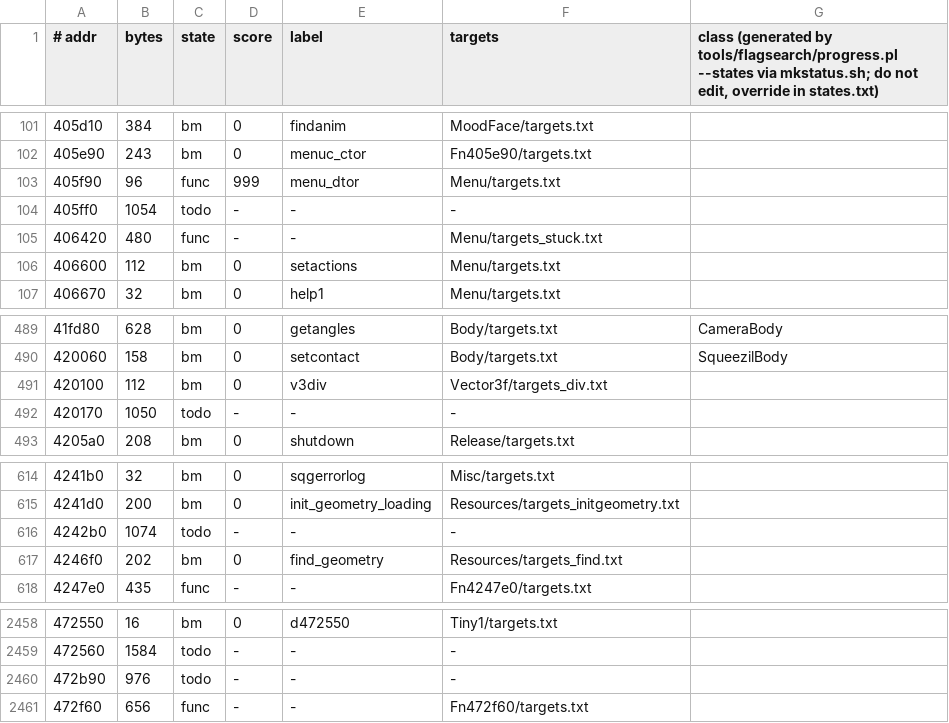
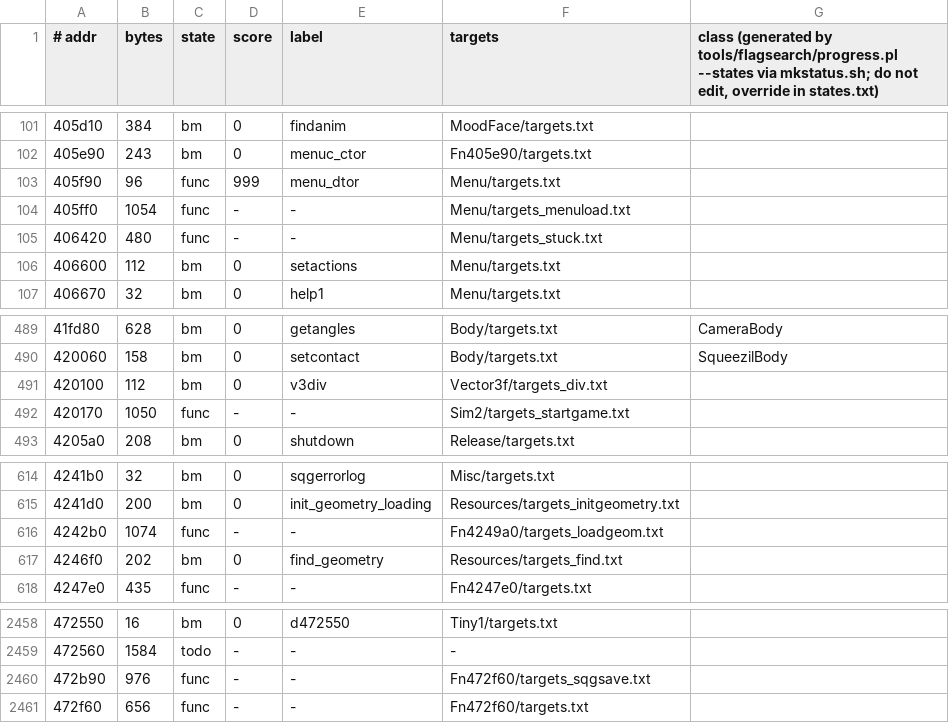
Before and after one commit to stellarwind/squeezils-revived, a TSV file: src/FUNCTIONS.tsv, drawn as a sheet; only a part is shown, gaps mark what is left out.

```diff
--- a/src/FUNCTIONS.tsv
+++ b/src/FUNCTIONS.tsv
@@ -103,3 +103,3 @@
 405f90	96	func	999	menu_dtor	Menu/targets.txt	
-405ff0	1054	todo	-	-	-	
+405ff0	1054	func	-	-	Menu/targets_menuload.txt	
 406420	480	func	-	-	Menu/targets_stuck.txt	
@@ -491,3 +491,3 @@
 420100	112	bm	0	v3div	Vector3f/targets_div.txt	
-420170	1050	todo	-	-	-	
+420170	1050	func	-	-	Sim2/targets_startgame.txt	
 4205a0	208	bm	0	shutdown	Release/targets.txt	
@@ -615,3 +615,3 @@
 4241d0	200	bm	0	init_geometry_loading	Resources/targets_initgeometry.txt	
-4242b0	1074	todo	-	-	-	
+4242b0	1074	func	-	-	Fn4249a0/targets_loadgeom.txt	
 4246f0	202	bm	0	find_geometry	Resources/targets_find.txt	
@@ -2459,3 +2459,3 @@
 472560	1584	todo	-	-	-	
-472b90	976	todo	-	-	-	
+472b90	976	func	-	-	Fn472f60/targets_sqgsave.txt	
 472f60	656	func	-	-	Fn472f60/targets.txt	
```
Also changed, not shown: 8 other files.
